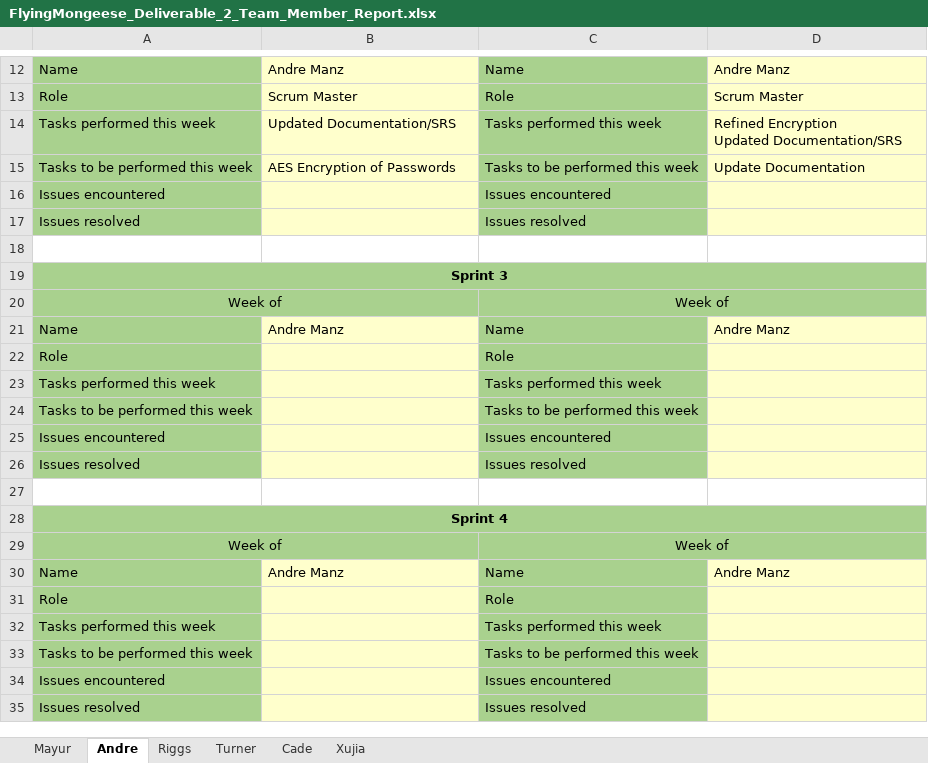
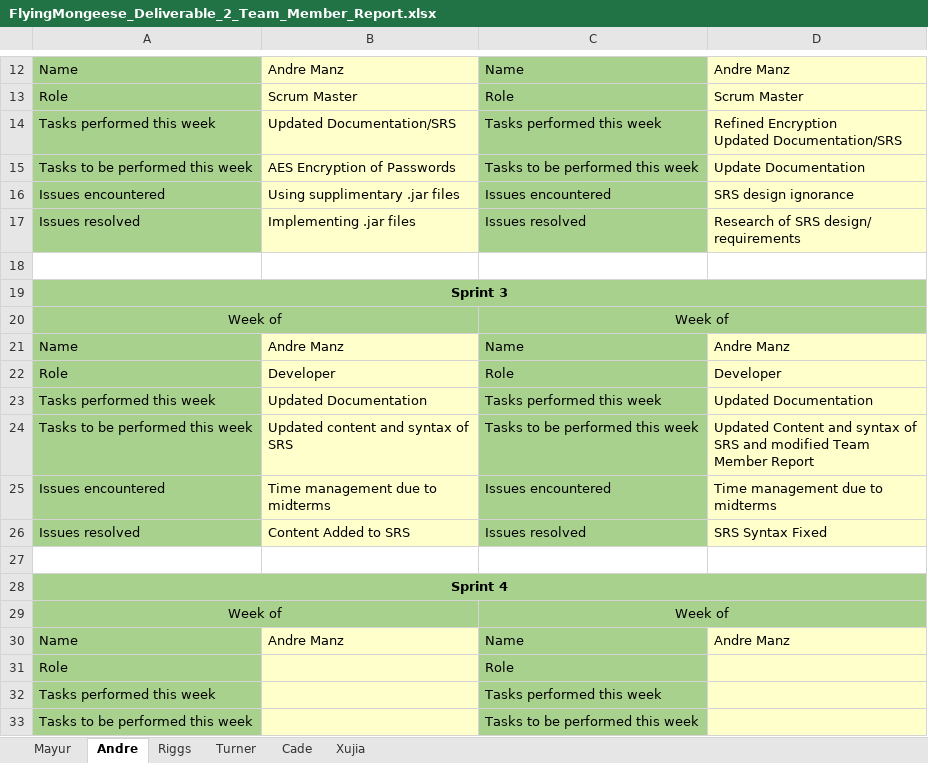
Before and after one commit to Airboy98/Software_Engineering_2_Project, an Excel workbook: documents/FlyingMongeese_Deliverable_2_Team_Member_Report.xlsx, sheet Andre, drawn as a sheet; only a part is shown, gaps mark what is left out; the shorter side is filled out with more unchanged rows; values as stored, in another font and other column widths than the file's, no borders; ↵ is a line break in a cell; the diff names each change by its address in the sheet, - before the commit and + after, or states it on an @@ line.

Commit message:
Team Member Report Update

```diff
--- a/documents/FlyingMongeese_Deliverable_2_Team_Member_Report.xlsx (sheet Andre)
+++ b/documents/FlyingMongeese_Deliverable_2_Team_Member_Report.xlsx (sheet Andre)
-B16: (empty)
+B16: Using supplimentary .jar files
-D16: (empty)
+D16: SRS design ignorance
-B17: (empty)
+B17: Implementing .jar files
-D17: (empty)
+D17: Research of SRS design/ ↵ requirements
-B22: (empty)
+B22: Developer
-D22: (empty)
+D22: Developer
-B23: (empty)
+B23: Updated Documentation
-D23: (empty)
+D23: Updated Documentation
-B24: (empty)
+B24: Updated content and syntax of ↵ SRS
-D24: (empty)
+D24: Updated Content and syntax of ↵ SRS and modified Team ↵ Member Report
-B25: (empty)
+B25: Time management due to ↵ midterms
-D25: (empty)
+D25: Time management due to ↵ midterms
-B26: (empty)
+B26: Content Added to SRS
-D26: (empty)
+D26: SRS Syntax Fixed
```
